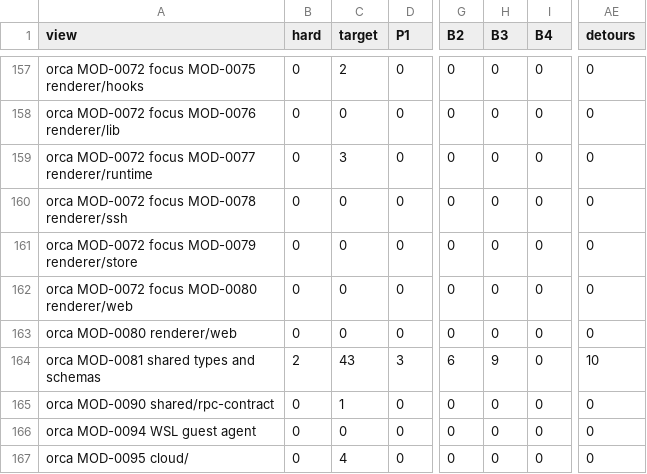
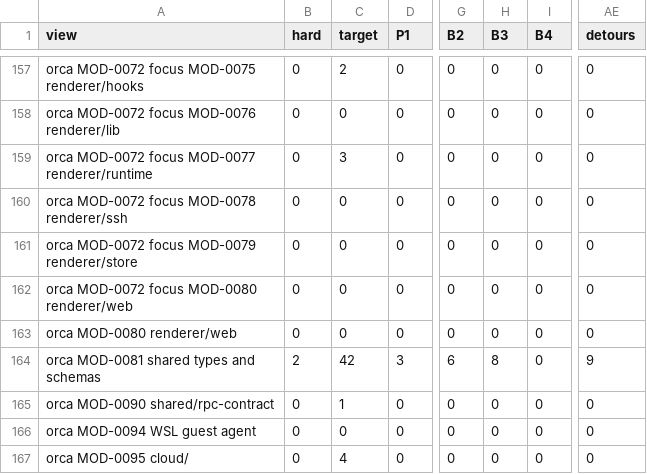
Before and after one commit to whyjp/ABBD, a TSV file: eval/lint/baseline.tsv, drawn as a sheet; only a part is shown, gaps mark what is left out; the diff covers the shown part only; the diff names each change by its address in the sheet, - before the commit and + after, or states it on an @@ line.

```diff
--- a/eval/lint/baseline.tsv
+++ b/eval/lint/baseline.tsv
-C164 (target): 43
+C164 (target): 42
-H164 (B3): 9
+H164 (B3): 8
-AE164 (detours): 10
+AE164 (detours): 9
```
Also changed, not shown: 50 edited cells elsewhere in this file, eval/lint/decisions.tsv, 17 other files.
